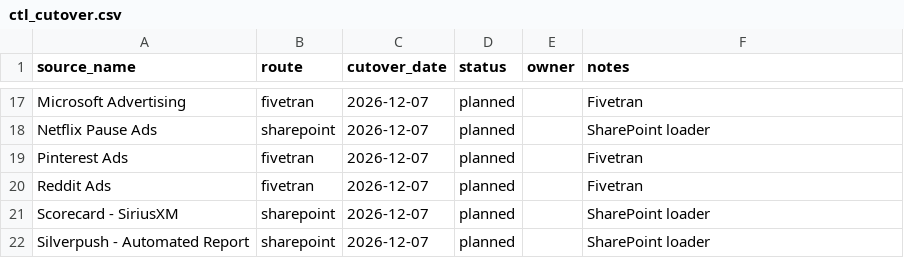
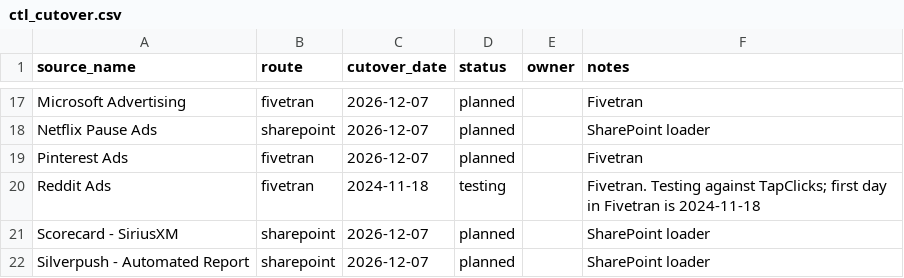
Before and after one commit to BooleanData-Systems/Epitaph-Group, a CSV file: seeds/ctl_cutover.csv, drawn as a sheet; only a part is shown, gaps mark what is left out.

```diff
--- a/seeds/ctl_cutover.csv
+++ b/seeds/ctl_cutover.csv
@@ -19,3 +19,3 @@ Netflix Pause Ads,sharepoint,2026-12-07,planned,,SharePoint loader
 Pinterest Ads,fivetran,2026-12-07,planned,,Fivetran
-Reddit Ads,fivetran,2026-12-07,planned,,Fivetran
+Reddit Ads,fivetran,2024-11-18,testing,,Fivetran. Testing against TapClicks; first day in Fivetran is 2024-11-18
 Scorecard - SiriusXM,sharepoint,2026-12-07,planned,,SharePoint loader
```
Also changed, not shown: seeds/map_platform_account.csv.
